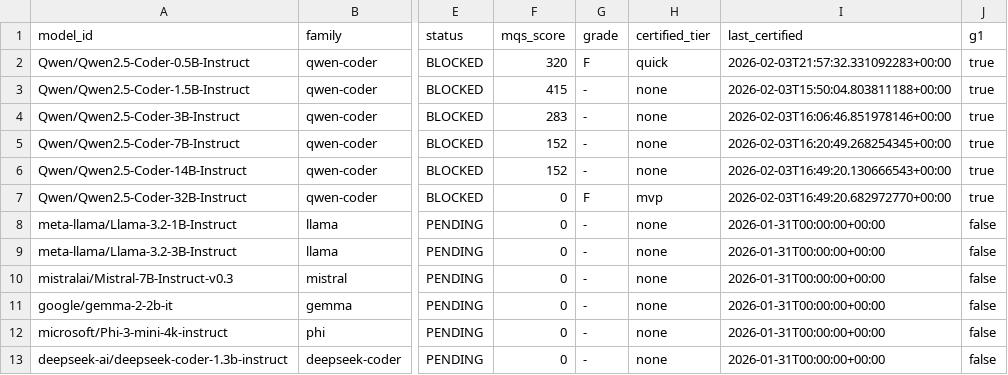
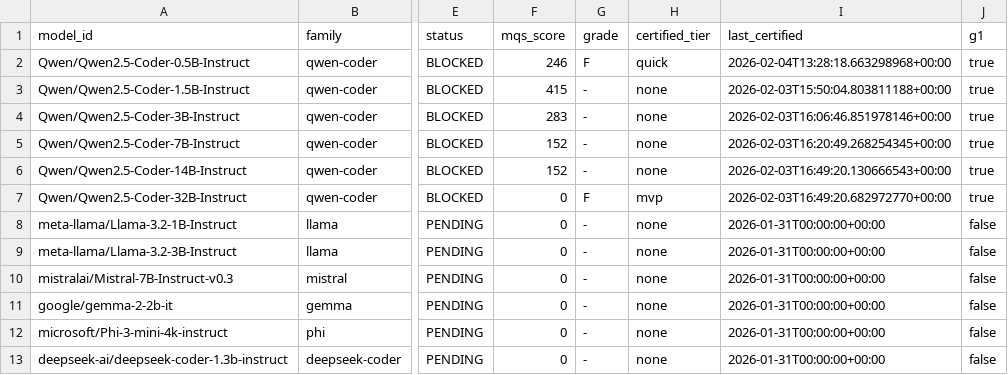
Before and after one commit to paiml/apr-model-qa-playbook, a CSV file: docs/certifications/models.csv, drawn as a sheet; only a part is shown, gaps mark what is left out; the diff names each change by its address in the sheet, - before the commit and + after, or states it on an @@ line.

```diff
--- a/docs/certifications/models.csv
+++ b/docs/certifications/models.csv
-F2 (mqs_score): 320
+F2 (mqs_score): 246
-I2 (last_certified): 2026-02-03T21:57:32.331092283+00:00
+I2 (last_certified): 2026-02-04T13:28:18.663298968+00:00
```
Also changed, not shown: 6 other files.
